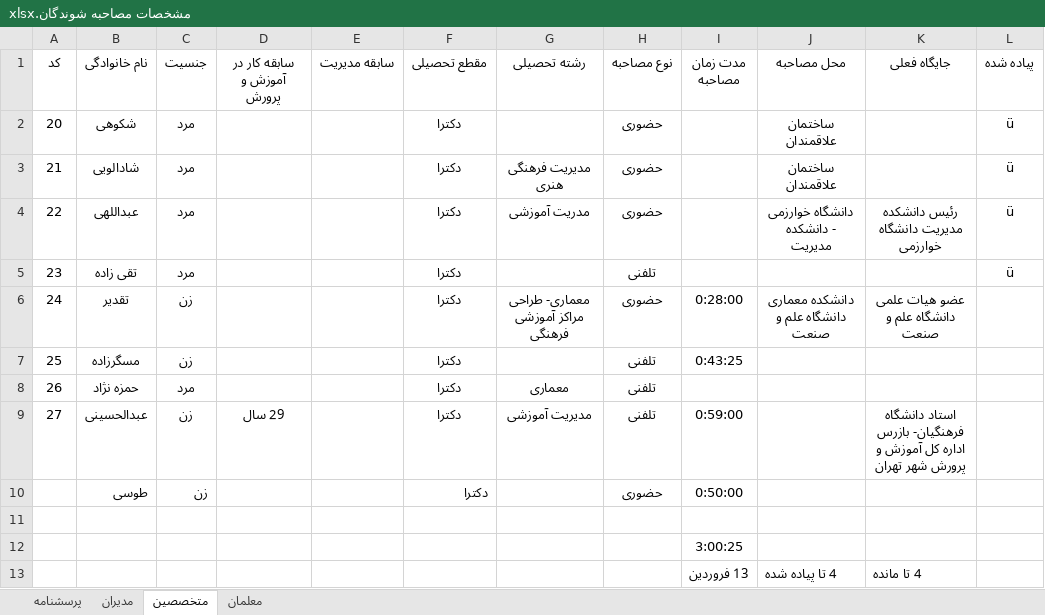
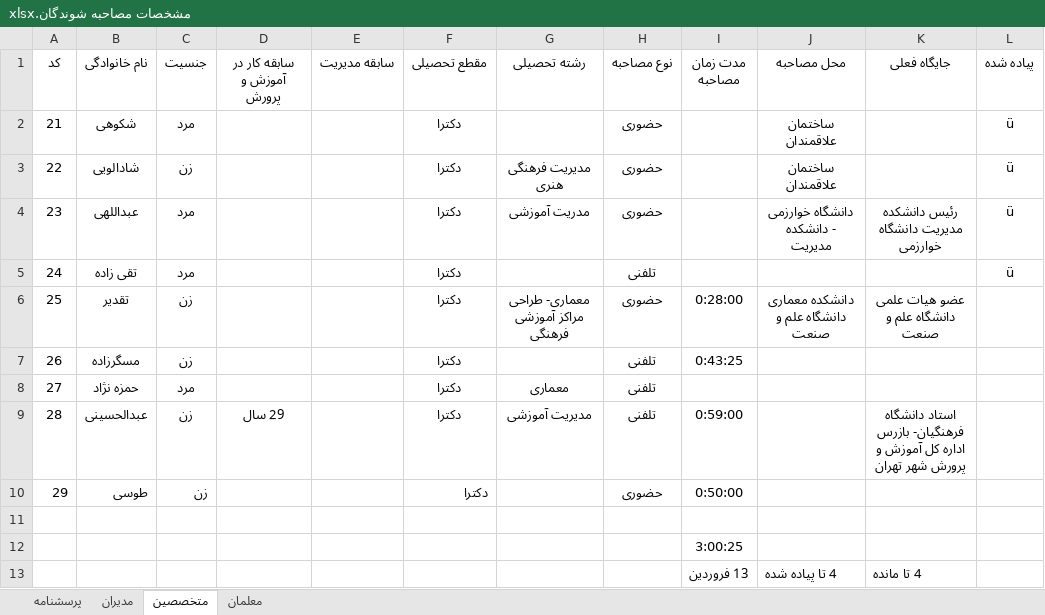
Before and after one commit to leilamesbah/thesis, an Excel workbook: فصل چهار/مشخصات مصاحبه شوندگان.xlsx, sheet متخصصین, drawn as a sheet; values as stored, in another font and other column widths than the file's, no borders; the diff names each change by its address in the sheet, - before the commit and + after, or states it on an @@ line.

```diff
--- a/فصل چهار/مشخصات مصاحبه شوندگان.xlsx (sheet متخصصین)
+++ b/فصل چهار/مشخصات مصاحبه شوندگان.xlsx (sheet متخصصین)
@@ column A (کد) renumbered between rows 2 and 10 @@
-C3 (جنسیت): مرد
+C3 (جنسیت): زن
```
Also changed, not shown: sheet معلمان, sheet مدیران, 5 other files.
